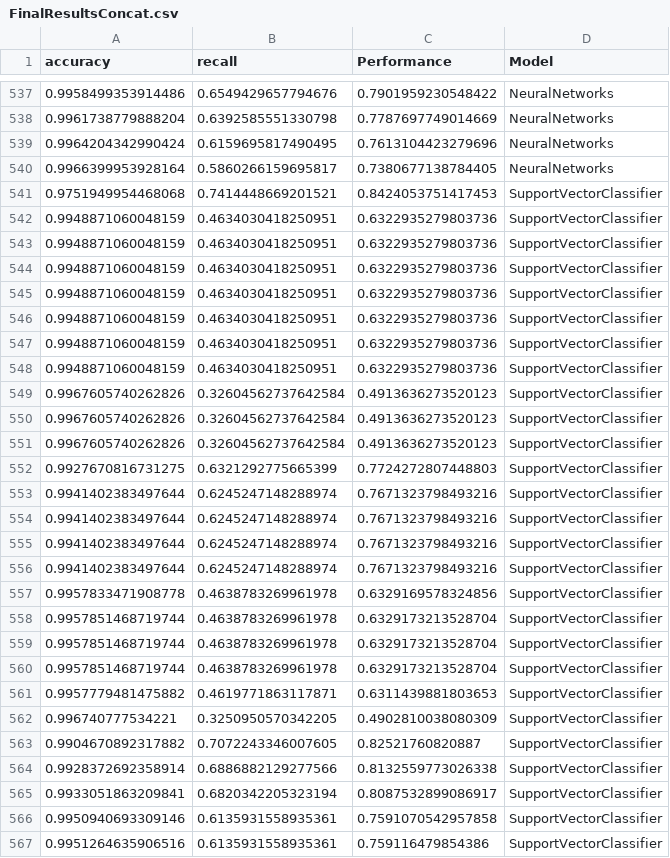
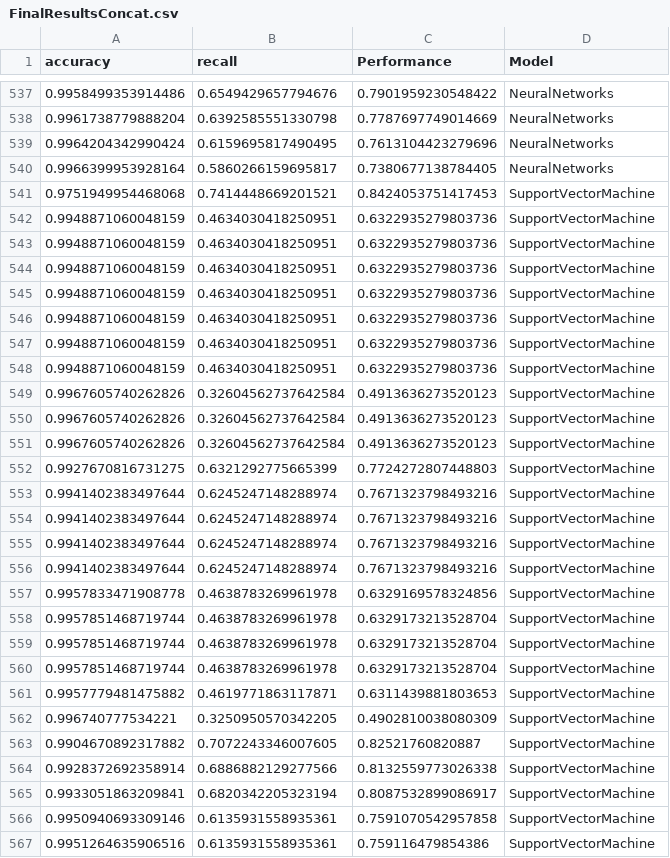
Before and after one commit to GabrielOttMedeiros/CreditCardsFraudDetection, a CSV file: Algorithm/FullModels/FinalResultsConcat.csv, drawn as a sheet; only a part is shown, gaps mark what is left out; the diff covers the shown part only.

Commit message:
Concats Data

```diff
--- a/Algorithm/FullModels/FinalResultsConcat.csv
+++ b/Algorithm/FullModels/FinalResultsConcat.csv
@@ -540,28 +540,28 @@ accuracy,recall,Performance,Model
 0.9966399953928164,0.5860266159695817,0.7380677138784405,NeuralNetworks
-0.9751949954468068,0.7414448669201521,0.8424053751417453,SupportVectorClassifier
-0.9948871060048159,0.4634030418250951,0.6322935279803736,SupportVectorClassifier
-0.9948871060048159,0.4634030418250951,0.6322935279803736,SupportVectorClassifier
-0.9948871060048159,0.4634030418250951,0.6322935279803736,SupportVectorClassifier
-0.9948871060048159,0.4634030418250951,0.6322935279803736,SupportVectorClassifier
-0.9948871060048159,0.4634030418250951,0.6322935279803736,SupportVectorClassifier
-0.9948871060048159,0.4634030418250951,0.6322935279803736,SupportVectorClassifier
-0.9948871060048159,0.4634030418250951,0.6322935279803736,SupportVectorClassifier
-0.9967605740262826,0.32604562737642584,0.4913636273520123,SupportVectorClassifier
-0.9967605740262826,0.32604562737642584,0.4913636273520123,SupportVectorClassifier
-0.9967605740262826,0.32604562737642584,0.4913636273520123,SupportVectorClassifier
-0.9927670816731275,0.6321292775665399,0.7724272807448803,SupportVectorClassifier
-0.9941402383497644,0.6245247148288974,0.7671323798493216,SupportVectorClassifier
-0.9941402383497644,0.6245247148288974,0.7671323798493216,SupportVectorClassifier
-0.9941402383497644,0.6245247148288974,0.7671323798493216,SupportVectorClassifier
-0.9941402383497644,0.6245247148288974,0.7671323798493216,SupportVectorClassifier
-0.9957833471908778,0.4638783269961978,0.6329169578324856,SupportVectorClassifier
-0.9957851468719744,0.4638783269961978,0.6329173213528704,SupportVectorClassifier
-0.9957851468719744,0.4638783269961978,0.6329173213528704,SupportVectorClassifier
-0.9957851468719744,0.4638783269961978,0.6329173213528704,SupportVectorClassifier
-0.9957779481475882,0.4619771863117871,0.6311439881803653,SupportVectorClassifier
-0.996740777534221,0.3250950570342205,0.4902810038080309,SupportVectorClassifier
-0.9904670892317882,0.7072243346007605,0.82521760820887,SupportVectorClassifier
-0.9928372692358914,0.6886882129277566,0.8132559773026338,SupportVectorClassifier
-0.9933051863209841,0.6820342205323194,0.8087532899086917,SupportVectorClassifier
-0.9950940693309146,0.6135931558935361,0.7591070542957858,SupportVectorClassifier
-0.9951264635906516,0.6135931558935361,0.759116479854386,SupportVectorClassifier
+0.9751949954468068,0.7414448669201521,0.8424053751417453,SupportVectorMachine
+0.9948871060048159,0.4634030418250951,0.6322935279803736,SupportVectorMachine
+0.9948871060048159,0.4634030418250951,0.6322935279803736,SupportVectorMachine
+0.9948871060048159,0.4634030418250951,0.6322935279803736,SupportVectorMachine
+0.9948871060048159,0.4634030418250951,0.6322935279803736,SupportVectorMachine
+0.9948871060048159,0.4634030418250951,0.6322935279803736,SupportVectorMachine
+0.9948871060048159,0.4634030418250951,0.6322935279803736,SupportVectorMachine
+0.9948871060048159,0.4634030418250951,0.6322935279803736,SupportVectorMachine
+0.9967605740262826,0.32604562737642584,0.4913636273520123,SupportVectorMachine
+0.9967605740262826,0.32604562737642584,0.4913636273520123,SupportVectorMachine
+0.9967605740262826,0.32604562737642584,0.4913636273520123,SupportVectorMachine
+0.9927670816731275,0.6321292775665399,0.7724272807448803,SupportVectorMachine
+0.9941402383497644,0.6245247148288974,0.7671323798493216,SupportVectorMachine
+0.9941402383497644,0.6245247148288974,0.7671323798493216,SupportVectorMachine
+0.9941402383497644,0.6245247148288974,0.7671323798493216,SupportVectorMachine
+0.9941402383497644,0.6245247148288974,0.7671323798493216,SupportVectorMachine
+0.9957833471908778,0.4638783269961978,0.6329169578324856,SupportVectorMachine
+0.9957851468719744,0.4638783269961978,0.6329173213528704,SupportVectorMachine
+0.9957851468719744,0.4638783269961978,0.6329173213528704,SupportVectorMachine
+0.9957851468719744,0.4638783269961978,0.6329173213528704,SupportVectorMachine
+0.9957779481475882,0.4619771863117871,0.6311439881803653,SupportVectorMachine
+0.996740777534221,0.3250950570342205,0.4902810038080309,SupportVectorMachine
+0.9904670892317882,0.7072243346007605,0.82521760820887,SupportVectorMachine
+0.9928372692358914,0.6886882129277566,0.8132559773026338,SupportVectorMachine
+0.9933051863209841,0.6820342205323194,0.8087532899086917,SupportVectorMachine
+0.9950940693309146,0.6135931558935361,0.7591070542957858,SupportVectorMachine
+0.9951264635906516,0.6135931558935361,0.759116479854386,SupportVectorMachine
```
Also changed, not shown: 61 edited cells elsewhere in this file, 2 other files.
